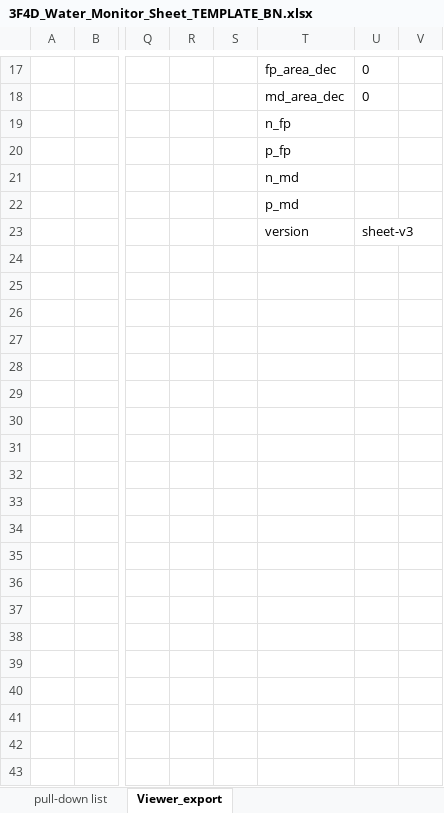
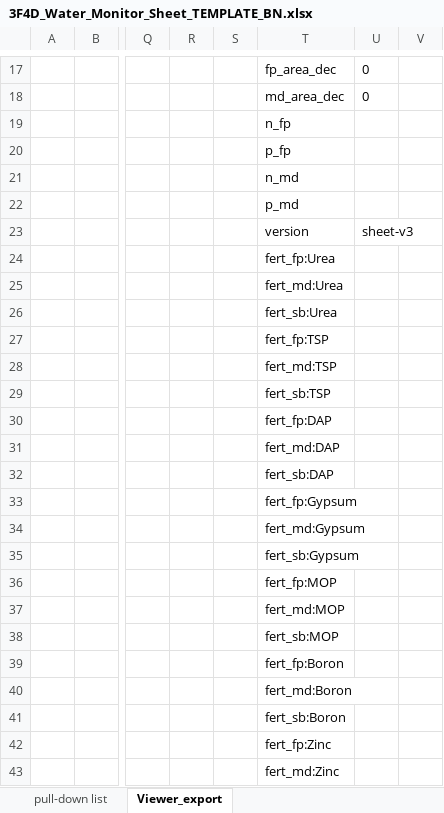
Before and after one commit to akamiyat-cyber/ati-monitor, an Excel workbook: 3F4D_Water_Monitor_Sheet_TEMPLATE_BN.xlsx, sheet Viewer_export, drawn as a sheet; only a part is shown, gaps mark what is left out; values as stored, in another font and other column widths than the file's, no borders; rows hold the shown columns only; the diff covers the shown part only; the diff names each change by its address in the sheet, - before the commit and + after, or states it on an @@ line.

```diff
--- a/3F4D_Water_Monitor_Sheet_TEMPLATE_BN.xlsx (sheet Viewer_export)
+++ b/3F4D_Water_Monitor_Sheet_TEMPLATE_BN.xlsx (sheet Viewer_export)
+row 24:  |  |  |  |  | fert_fp:Urea
+row 25:  |  |  |  |  | fert_md:Urea
+row 26:  |  |  |  |  | fert_sb:Urea
+row 27:  |  |  |  |  | fert_fp:TSP
+row 28:  |  |  |  |  | fert_md:TSP
+row 29:  |  |  |  |  | fert_sb:TSP
+row 30:  |  |  |  |  | fert_fp:DAP
+row 31:  |  |  |  |  | fert_md:DAP
+row 32:  |  |  |  |  | fert_sb:DAP
+row 33:  |  |  |  |  | fert_fp:Gypsum
+row 34:  |  |  |  |  | fert_md:Gypsum
+row 35:  |  |  |  |  | fert_sb:Gypsum
+row 36:  |  |  |  |  | fert_fp:MOP
+row 37:  |  |  |  |  | fert_md:MOP
+row 38:  |  |  |  |  | fert_sb:MOP
+row 39:  |  |  |  |  | fert_fp:Boron
+row 40:  |  |  |  |  | fert_md:Boron
+row 41:  |  |  |  |  | fert_sb:Boron
+row 42:  |  |  |  |  | fert_fp:Zinc
+row 43:  |  |  |  |  | fert_md:Zinc
```
Also changed, not shown: 13 added rows elsewhere in this sheet, charts or pictures, 3F4D_Water_Monitor_Sheet_DEMO_BN.xlsx, 3F4D_Water_Monitor_Sheet_TEMPLATE.xlsx, 9 other files.
